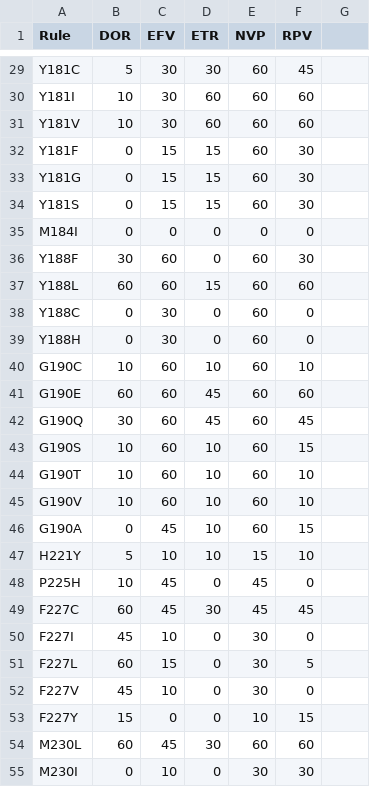
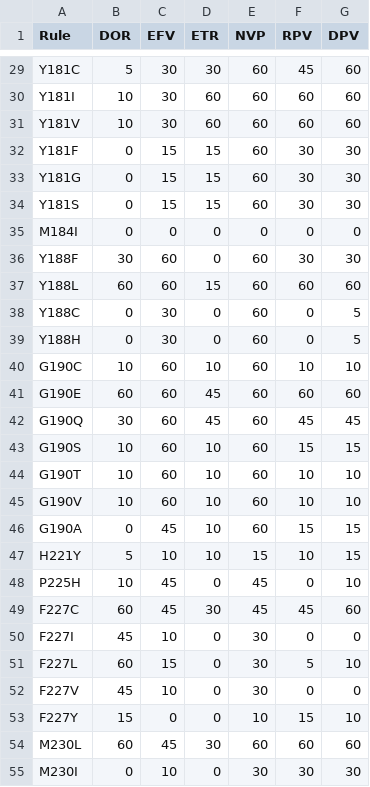
Before and after one commit to coolyang1120/hiv-mutation-statistic, a CSV file: data/datasheet-NNRTI.csv, drawn as a sheet; only a part is shown, gaps mark what is left out; the diff covers the shown part only; the diff names each change by its address in the sheet, - before the commit and + after, or states it on an @@ line.

```diff
--- a/data/datasheet-NNRTI.csv
+++ b/data/datasheet-NNRTI.csv
-G1: (empty)
+G1: DPV
-G29:G31 (DPV): (empty)
+G29:G31 (DPV): 60
-G32:G34 (DPV): (empty)
+G32:G34 (DPV): 30
-G35 (DPV): (empty)
+G35 (DPV): 0
-G36 (DPV): (empty)
+G36 (DPV): 30
-G37 (DPV): (empty)
+G37 (DPV): 60
-G38:G39 (DPV): (empty)
+G38:G39 (DPV): 5
-G40 (DPV): (empty)
+G40 (DPV): 10
-G41 (DPV): (empty)
+G41 (DPV): 60
-G42 (DPV): (empty)
+G42 (DPV): 45
-G43 (DPV): (empty)
+G43 (DPV): 15
-G44:G45 (DPV): (empty)
+G44:G45 (DPV): 10
-G46:G47 (DPV): (empty)
+G46:G47 (DPV): 15
-G48 (DPV): (empty)
+G48 (DPV): 10
-G49 (DPV): (empty)
+G49 (DPV): 60
-G50 (DPV): (empty)
+G50 (DPV): 0
-G51 (DPV): (empty)
+G51 (DPV): 10
-G52 (DPV): (empty)
+G52 (DPV): 0
-G53 (DPV): (empty)
+G53 (DPV): 10
-G54 (DPV): (empty)
+G54 (DPV): 60
-G55 (DPV): (empty)
+G55 (DPV): 30
```
Also changed, not shown: 33 edited cells elsewhere in this file.
